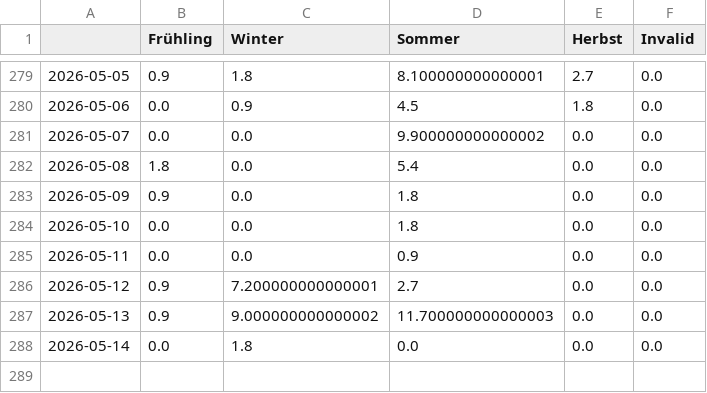
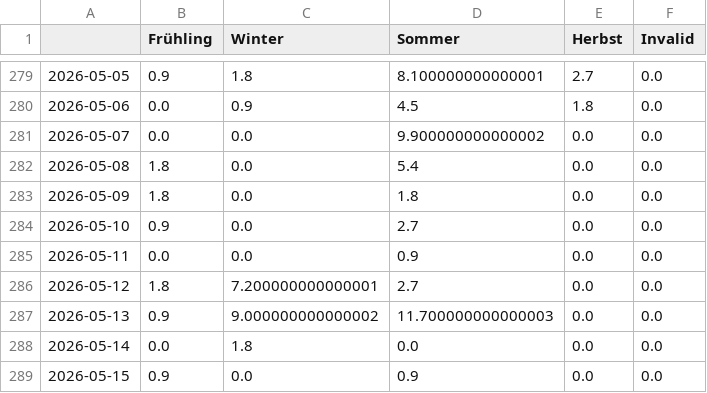
Before and after one commit to newsWhisperer/winterIsComing, a CSV file: csv/topics_date.csv, drawn as a sheet; only a part is shown, gaps mark what is left out.

```diff
--- a/csv/topics_date.csv
+++ b/csv/topics_date.csv
@@ -282,7 +282,8 @@
 2026-05-08,1.8,0.0,5.4,0.0,0.0
-2026-05-09,0.9,0.0,1.8,0.0,0.0
-2026-05-10,0.0,0.0,1.8,0.0,0.0
+2026-05-09,1.8,0.0,1.8,0.0,0.0
+2026-05-10,0.9,0.0,2.7,0.0,0.0
 2026-05-11,0.0,0.0,0.9,0.0,0.0
-2026-05-12,0.9,7.200000000000001,2.7,0.0,0.0
+2026-05-12,1.8,7.200000000000001,2.7,0.0,0.0
 2026-05-13,0.9,9.000000000000002,11.700000000000003,0.0,0.0
 2026-05-14,0.0,1.8,0.0,0.0,0.0
+2026-05-15,0.9,0.0,0.9,0.0,0.0
```
Also changed, not shown: 4 other files.
